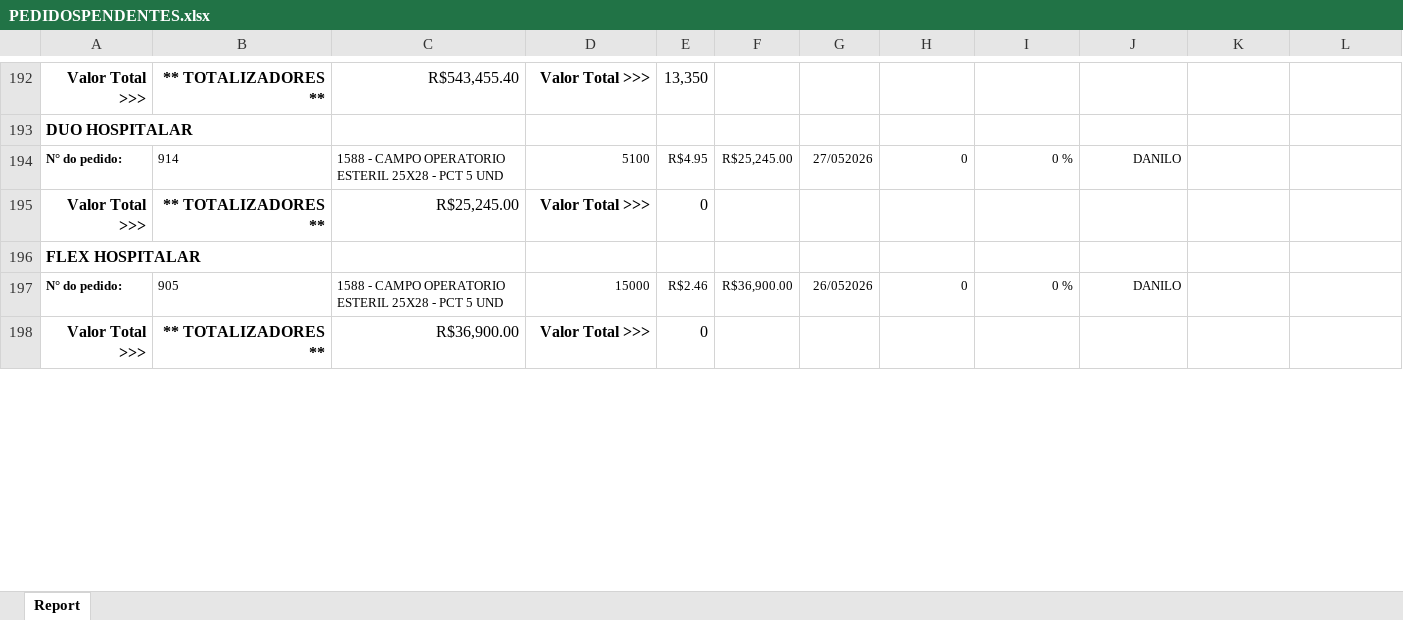
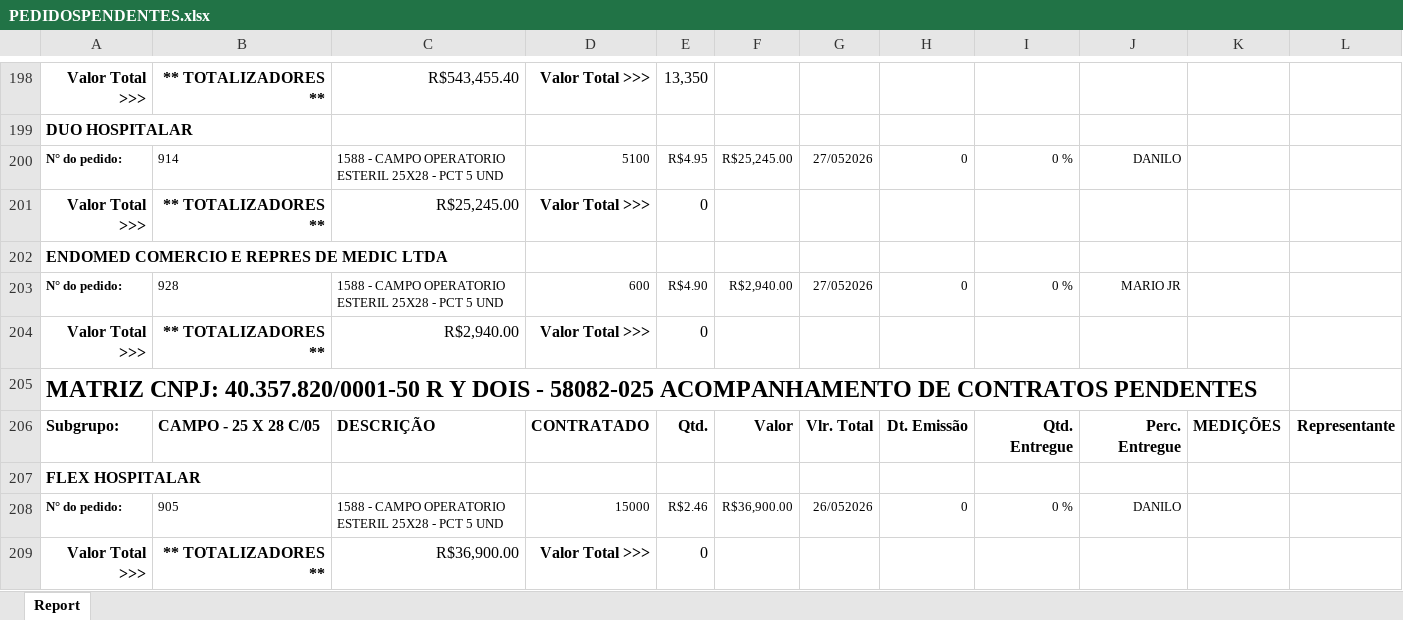
Before and after one commit to fabiosilvavendas-byte/CRM_Medtextil2.0, an Excel workbook: dados/PEDIDOSPENDENTES.xlsx, sheet Report, drawn as a sheet; only a part is shown, gaps mark what is left out; values as stored, in another font and other column widths than the file's, no borders; the diff covers the shown part only; the diff names each change by its address in the sheet, - before the commit and + after, or states it on an @@ line.

```diff
--- a/dados/PEDIDOSPENDENTES.xlsx (sheet Report)
+++ b/dados/PEDIDOSPENDENTES.xlsx (sheet Report)
+row 202: ENDOMED COMERCIO E REPRES DE MEDIC LTDA
+row 203: N° do pedido: | 928 | 1588 - CAMPO OPERATORIO ESTERIL 25X28 - PCT 5 UND | 600 | R$4.90 | R$2,940.00 | 27/052026 | 0 | 0 % | MARIO JR
+row 204: Valor Total >>> | ** TOTALIZADORES ** | R$2,940.00 | Valor Total >>> | 0
@@ row 199 moved to row 205: MATRIZ CNPJ: 40.357.820/0001-50 R Y DOIS… @@
@@ row 200 moved to row 206: Subgrupo: @@
```
Also changed, not shown: 29 added rows, 8 removed rows, 8 moved rows, 5 edited cells and cell formats elsewhere in this sheet.
